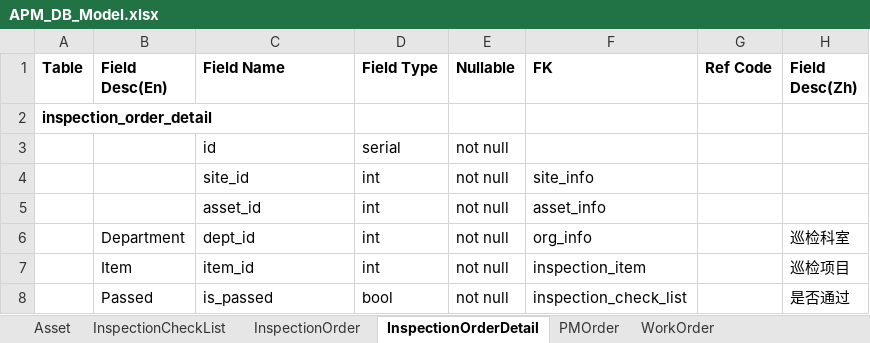
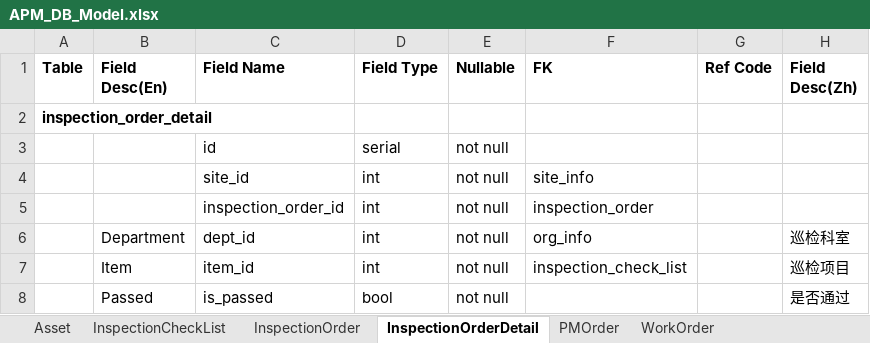
Before and after one commit to devhotmail/APMHome, an Excel workbook: Design/APM_DB_Model.xlsx, sheet InspectionOrderDetail, drawn as a sheet; values as stored, in another font and other column widths than the file's, no borders; the diff names each change by its address in the sheet, - before the commit and + after, or states it on an @@ line.

```diff
--- a/Design/APM_DB_Model.xlsx (sheet InspectionOrderDetail)
+++ b/Design/APM_DB_Model.xlsx (sheet InspectionOrderDetail)
-C5 (Field Name): asset_id
+C5 (Field Name): inspection_order_id
-F5 (FK): asset_info
+F5 (FK): inspection_order
-F7 (FK): inspection_item
+F7 (FK): inspection_check_list
-F8 (FK): inspection_check_list
+F8 (FK): (empty)
```
Also changed, not shown: sheet Asset, sheet WorkOrder, sheet PMOrder.
